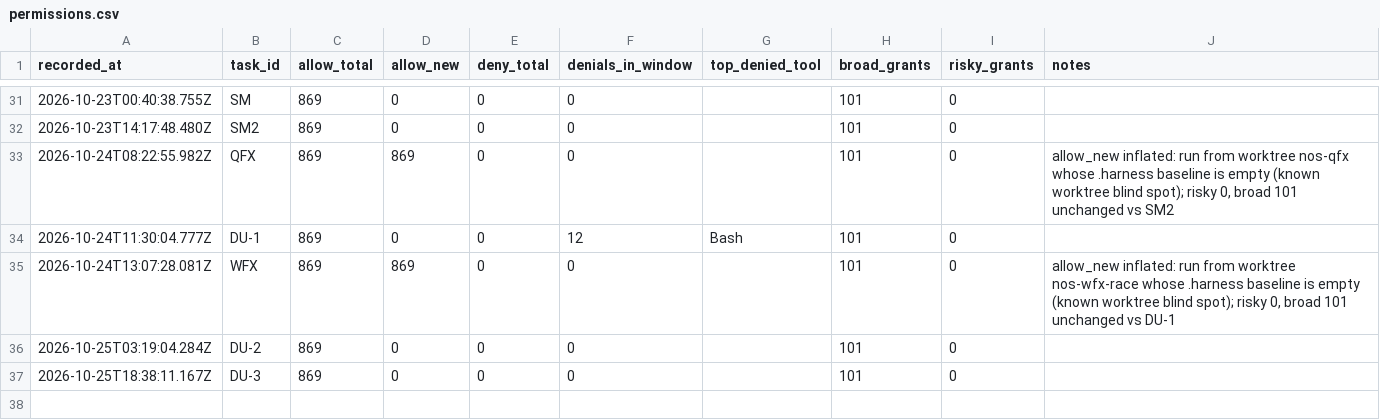
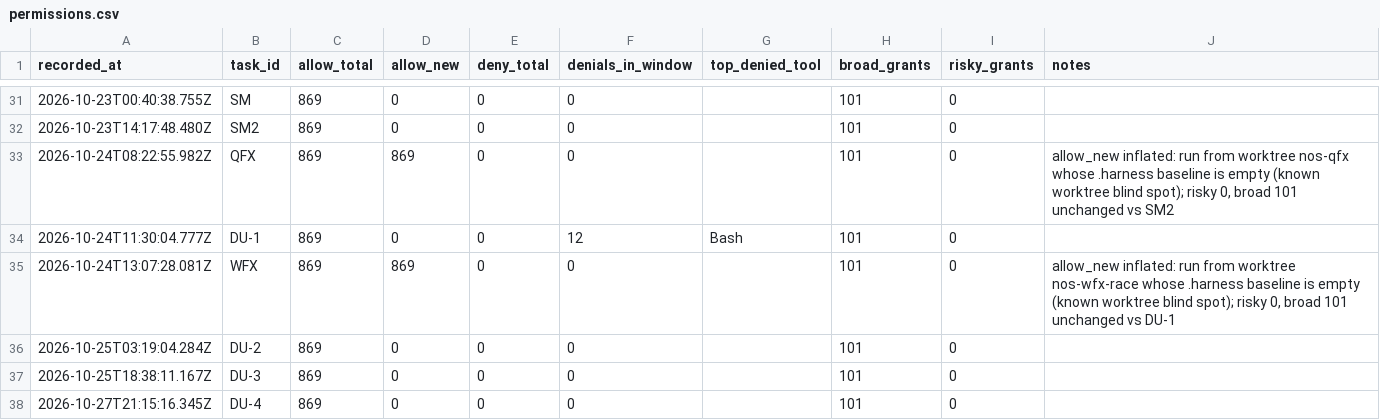
Before and after one commit to ShubhamKr07/network-optimization-studio, a CSV file: docs/superpowers/metrics/permissions.csv, drawn as a sheet; only a part is shown, gaps mark what is left out; the diff names each change by its address in the sheet, - before the commit and + after, or states it on an @@ line.

```diff
--- a/docs/superpowers/metrics/permissions.csv
+++ b/docs/superpowers/metrics/permissions.csv
+row 38: 2026-10-27T21:15:16.345Z | DU-4 | 869 | 0 | 0 | 0 |  | 101 | 0
```
Also changed, not shown: docs/superpowers/metrics/failures.csv, docs/superpowers/metrics/tasks.csv, 2 other files.
